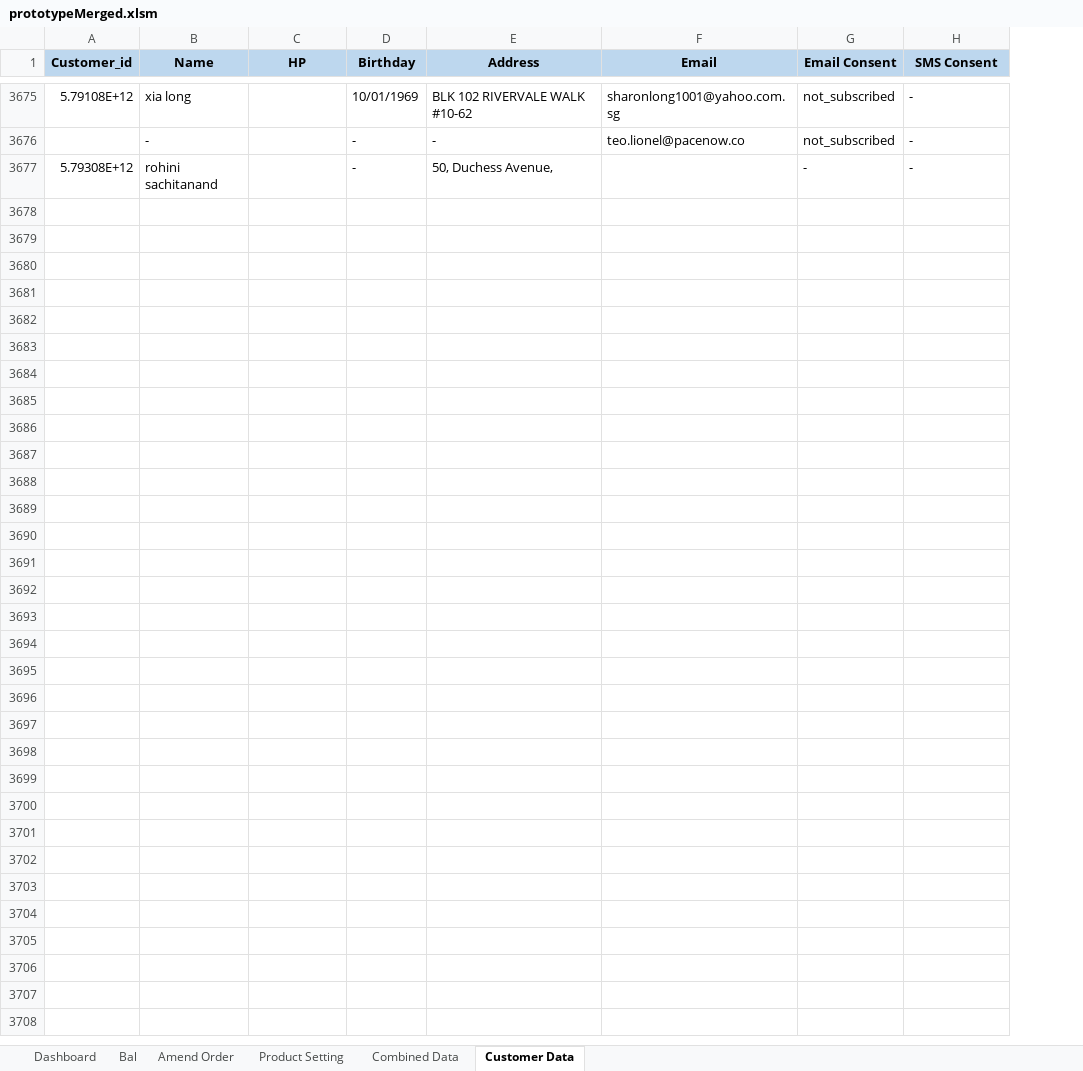
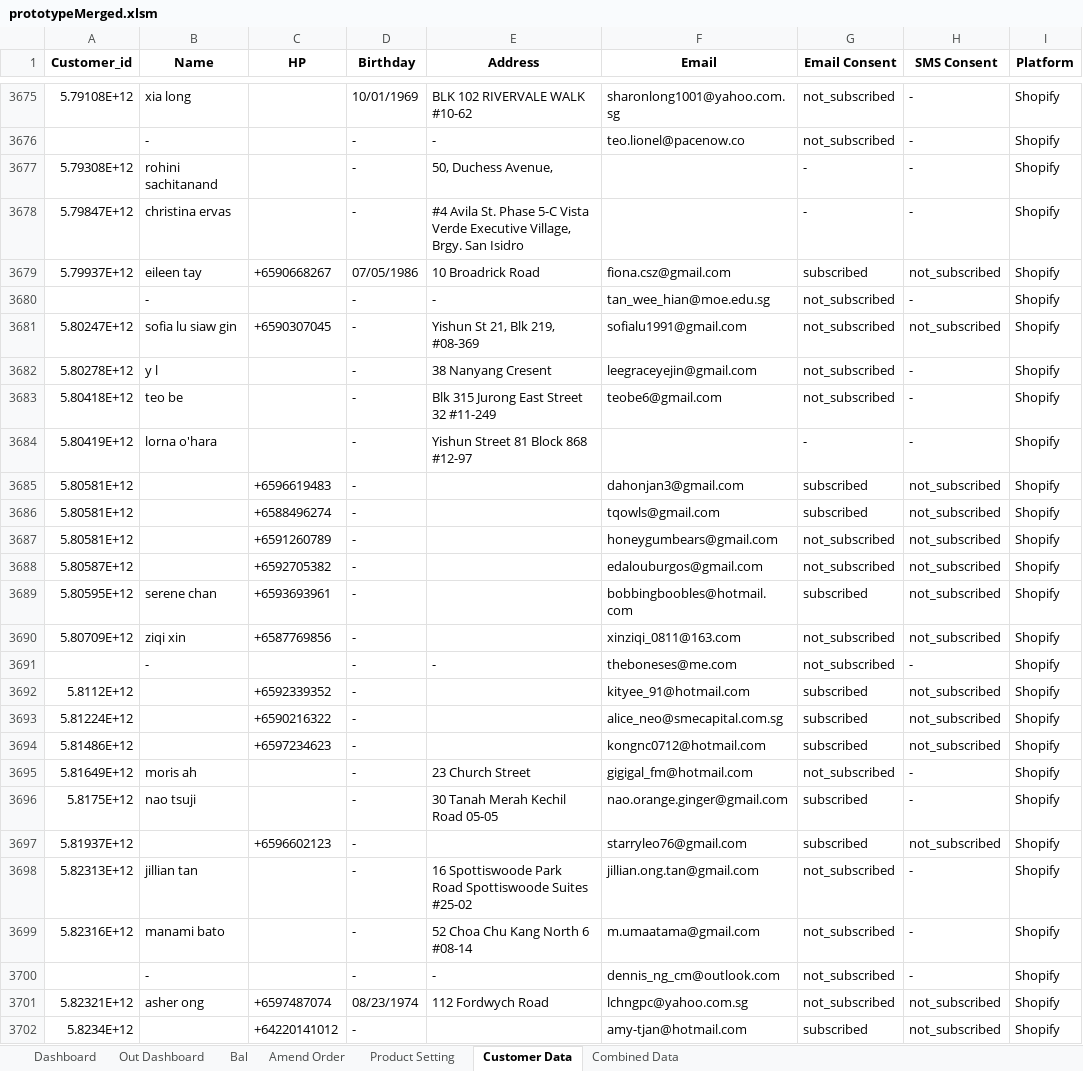
Before and after one commit to TKG-IT-team/Inventory-System, an Excel workbook: prototypeMerged.xlsm, sheet Customer Data, drawn as a sheet; only a part is shown, gaps mark what is left out; values as stored, in another font and other column widths than the file's, no borders; the diff covers the shown part only; the diff names each change by its address in the sheet, - before the commit and + after, or states it on an @@ line.

```diff
--- a/prototypeMerged.xlsm (sheet Customer Data)
+++ b/prototypeMerged.xlsm (sheet Customer Data)
+sheet tab: Out Dashboard
@@ sheet tab order changed: Dashboard | Out Dashboard | Bal | Amend Order | Product Setting | Customer Data | Combined Data @@
+column I (Platform), rows 3675-3677: all Shopify
-A1:H1 fill: #BDD7EE
+A1:H1 fill: none
+row 3678: 5.79847E+12 | christina ervas |  | - | #4 Avila St. Phase 5-C Vista Verde Executive Village, Brgy. San Isidro |  | - | - | Shopify
+row 3679: 5.79937E+12 | eileen tay | +6590668267 | 07/05/1986 | 10 Broadrick Road | fiona.csz@gmail.com | subscribed | not_subscribed | Shopify
+row 3680:  | - |  | - | - | tan_wee_hian@moe.edu.sg | not_subscribed | - | Shopify
+row 3681: 5.80247E+12 | sofia lu siaw gin | +6590307045 | - | Yishun St 21, Blk 219, #08-369 | sofialu1991@gmail.com | not_subscribed | not_subscribed | Shopify
+row 3682: 5.80278E+12 | y l |  | - | 38 Nanyang Cresent | leegraceyejin@gmail.com | not_subscribed | - | Shopify
+row 3683: 5.80418E+12 | teo be |  | - | Blk 315 Jurong East Street 32 #11-249 | teobe6@gmail.com | not_subscribed | - | Shopify
+row 3684: 5.80419E+12 | lorna o'hara |  | - | Yishun Street 81 Block 868 #12-97 |  | - | - | Shopify
+row 3685: 5.80581E+12 |  | +6596619483 | - |  | dahonjan3@gmail.com | subscribed | not_subscribed | Shopify
+row 3686: 5.80581E+12 |  | +6588496274 | - |  | tqowls@gmail.com | subscribed | not_subscribed | Shopify
+row 3687: 5.80581E+12 |  | +6591260789 | - |  | honeygumbears@gmail.com | not_subscribed | not_subscribed | Shopify
+row 3688: 5.80587E+12 |  | +6592705382 | - |  | edalouburgos@gmail.com | not_subscribed | not_subscribed | Shopify
+row 3689: 5.80595E+12 | serene chan | +6593693961 | - |  | bobbingboobles@hotmail.com | subscribed | not_subscribed | Shopify
+row 3690: 5.80709E+12 | ziqi xin | +6587769856 | - |  | xinziqi_0811@163.com | not_subscribed | not_subscribed | Shopify
+row 3691:  | - |  | - | - | theboneses@me.com | not_subscribed | - | Shopify
+row 3692: 5.8112E+12 |  | +6592339352 | - |  | kityee_91@hotmail.com | subscribed | not_subscribed | Shopify
+row 3693: 5.81224E+12 |  | +6590216322 | - |  | alice_neo@smecapital.com.sg | subscribed | not_subscribed | Shopify
+row 3694: 5.81486E+12 |  | +6597234623 | - |  | kongnc0712@hotmail.com | subscribed | not_subscribed | Shopify
+row 3695: 5.81649E+12 | moris ah |  | - | 23 Church Street | gigigal_fm@hotmail.com | not_subscribed | - | Shopify
+row 3696: 5.8175E+12 | nao tsuji |  | - | 30 Tanah Merah Kechil Road 05-05 | nao.orange.ginger@gmail.com | subscribed | - | Shopify
+row 3697: 5.81937E+12 |  | +6596602123 | - |  | starryleo76@gmail.com | subscribed | not_subscribed | Shopify
+row 3698: 5.82313E+12 | jillian tan |  | - | 16 Spottiswoode Park Road Spottiswoode Suites #25-02 | jillian.ong.tan@gmail.com | not_subscribed | - | Shopify
+row 3699: 5.82316E+12 | manami bato |  | - | 52 Choa Chu Kang North 6 #08-14 | m.umaatama@gmail.com | not_subscribed | - | Shopify
+row 3700:  | - |  | - | - | dennis_ng_cm@outlook.com | not_subscribed | - | Shopify
+row 3701: 5.82321E+12 | asher ong | +6597487074 | 08/23/1974 | 112 Fordwych Road | lchngpc@yahoo.com.sg | not_subscribed | not_subscribed | Shopify
+row 3702: 5.8234E+12 |  | +64220141012 | - |  | amy-tjan@hotmail.com | subscribed | not_subscribed | Shopify
```
Also changed, not shown: 1 added row, 1 removed row and 3 edited cells elsewhere in this sheet, sheet Combined Data, sheet Bal, sheet Amend Order, hidden cells, charts or pictures, 7 other files.
